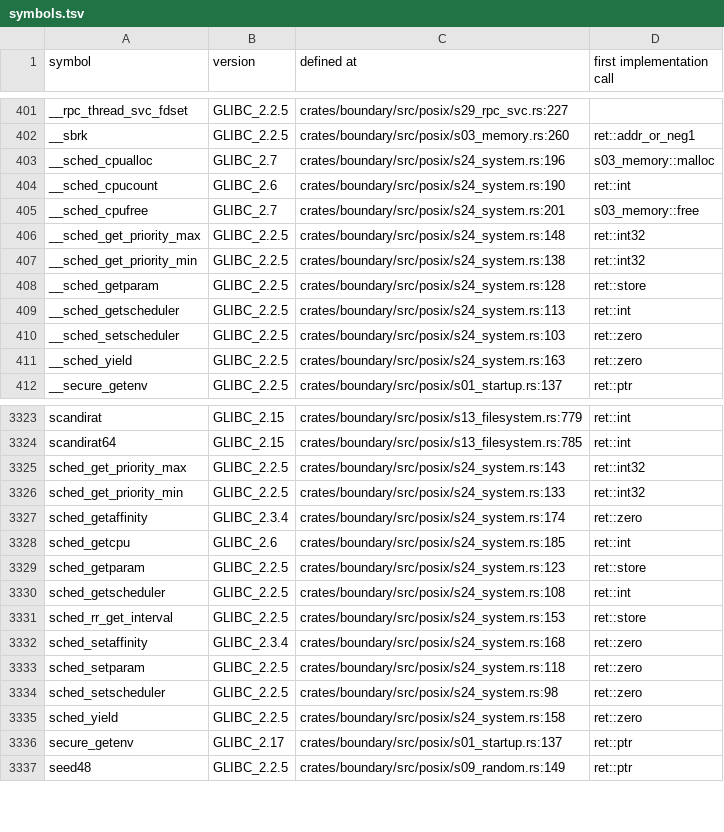
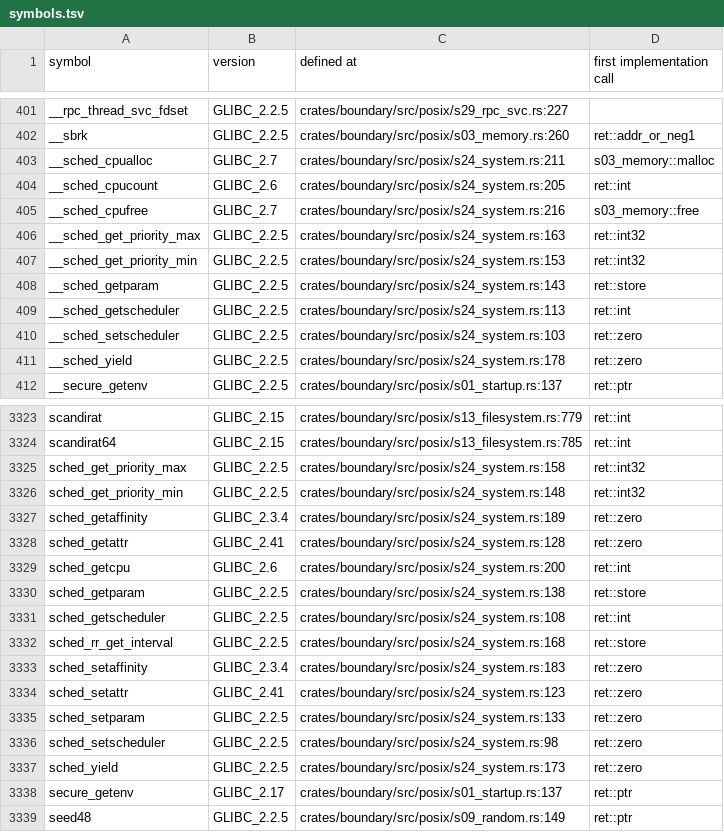
Before and after one commit to duskglow/libniji, a TSV file: docs/codemap/symbols.tsv, drawn as a sheet; only a part is shown, gaps mark what is left out; the diff covers the shown part only.

Commit message:
Regenerate train-owned views
Views of records/ and crates/math/KERNELS.md are train-owned (RECORDS, design/records.md section 4): branches never commit them, so the train runs cargo xtask records-gen --in-place && cargo xtask kernel-index --in-place && cargo xtask codemap --in-place after composing and gates the result with LIELLA_TRAIN=1.

Files: docs/codemap/symbols.tsv, plan/07-decisions/s24-resources-and-system-information.md.
CI train 727: SCHED-ATTR-2.

```diff
--- a/docs/codemap/symbols.tsv
+++ b/docs/codemap/symbols.tsv
@@ -402,11 +402,11 @@ __rpc_thread_svc_fdset	GLIBC_2.2.5	crates/boundary/src/posix/s29_rpc_svc.rs:227
 __sbrk	GLIBC_2.2.5	crates/boundary/src/posix/s03_memory.rs:260	ret::addr_or_neg1
-__sched_cpualloc	GLIBC_2.7	crates/boundary/src/posix/s24_system.rs:196	s03_memory::malloc
-__sched_cpucount	GLIBC_2.6	crates/boundary/src/posix/s24_system.rs:190	ret::int
-__sched_cpufree	GLIBC_2.7	crates/boundary/src/posix/s24_system.rs:201	s03_memory::free
-__sched_get_priority_max	GLIBC_2.2.5	crates/boundary/src/posix/s24_system.rs:148	ret::int32
-__sched_get_priority_min	GLIBC_2.2.5	crates/boundary/src/posix/s24_system.rs:138	ret::int32
-__sched_getparam	GLIBC_2.2.5	crates/boundary/src/posix/s24_system.rs:128	ret::store
+__sched_cpualloc	GLIBC_2.7	crates/boundary/src/posix/s24_system.rs:211	s03_memory::malloc
+__sched_cpucount	GLIBC_2.6	crates/boundary/src/posix/s24_system.rs:205	ret::int
+__sched_cpufree	GLIBC_2.7	crates/boundary/src/posix/s24_system.rs:216	s03_memory::free
+__sched_get_priority_max	GLIBC_2.2.5	crates/boundary/src/posix/s24_system.rs:163	ret::int32
+__sched_get_priority_min	GLIBC_2.2.5	crates/boundary/src/posix/s24_system.rs:153	ret::int32
+__sched_getparam	GLIBC_2.2.5	crates/boundary/src/posix/s24_system.rs:143	ret::store
 __sched_getscheduler	GLIBC_2.2.5	crates/boundary/src/posix/s24_system.rs:113	ret::int
 __sched_setscheduler	GLIBC_2.2.5	crates/boundary/src/posix/s24_system.rs:103	ret::zero
-__sched_yield	GLIBC_2.2.5	crates/boundary/src/posix/s24_system.rs:163	ret::zero
+__sched_yield	GLIBC_2.2.5	crates/boundary/src/posix/s24_system.rs:178	ret::zero
 __secure_getenv	GLIBC_2.2.5	crates/boundary/src/posix/s01_startup.rs:137	ret::ptr
@@ -3324,13 +3324,15 @@ scandirat	GLIBC_2.15	crates/boundary/src/posix/s13_filesystem.rs:779	ret::int
 scandirat64	GLIBC_2.15	crates/boundary/src/posix/s13_filesystem.rs:785	ret::int
-sched_get_priority_max	GLIBC_2.2.5	crates/boundary/src/posix/s24_system.rs:143	ret::int32
-sched_get_priority_min	GLIBC_2.2.5	crates/boundary/src/posix/s24_system.rs:133	ret::int32
-sched_getaffinity	GLIBC_2.3.4	crates/boundary/src/posix/s24_system.rs:174	ret::zero
-sched_getcpu	GLIBC_2.6	crates/boundary/src/posix/s24_system.rs:185	ret::int
-sched_getparam	GLIBC_2.2.5	crates/boundary/src/posix/s24_system.rs:123	ret::store
+sched_get_priority_max	GLIBC_2.2.5	crates/boundary/src/posix/s24_system.rs:158	ret::int32
+sched_get_priority_min	GLIBC_2.2.5	crates/boundary/src/posix/s24_system.rs:148	ret::int32
+sched_getaffinity	GLIBC_2.3.4	crates/boundary/src/posix/s24_system.rs:189	ret::zero
+sched_getattr	GLIBC_2.41	crates/boundary/src/posix/s24_system.rs:128	ret::zero
+sched_getcpu	GLIBC_2.6	crates/boundary/src/posix/s24_system.rs:200	ret::int
+sched_getparam	GLIBC_2.2.5	crates/boundary/src/posix/s24_system.rs:138	ret::store
 sched_getscheduler	GLIBC_2.2.5	crates/boundary/src/posix/s24_system.rs:108	ret::int
-sched_rr_get_interval	GLIBC_2.2.5	crates/boundary/src/posix/s24_system.rs:153	ret::store
-sched_setaffinity	GLIBC_2.3.4	crates/boundary/src/posix/s24_system.rs:168	ret::zero
-sched_setparam	GLIBC_2.2.5	crates/boundary/src/posix/s24_system.rs:118	ret::zero
+sched_rr_get_interval	GLIBC_2.2.5	crates/boundary/src/posix/s24_system.rs:168	ret::store
+sched_setaffinity	GLIBC_2.3.4	crates/boundary/src/posix/s24_system.rs:183	ret::zero
+sched_setattr	GLIBC_2.41	crates/boundary/src/posix/s24_system.rs:123	ret::zero
+sched_setparam	GLIBC_2.2.5	crates/boundary/src/posix/s24_system.rs:133	ret::zero
 sched_setscheduler	GLIBC_2.2.5	crates/boundary/src/posix/s24_system.rs:98	ret::zero
-sched_yield	GLIBC_2.2.5	crates/boundary/src/posix/s24_system.rs:158	ret::zero
+sched_yield	GLIBC_2.2.5	crates/boundary/src/posix/s24_system.rs:173	ret::zero
 secure_getenv	GLIBC_2.17	crates/boundary/src/posix/s01_startup.rs:137	ret::ptr
```
Also changed, not shown: 51 edited cells elsewhere in this file, 1 other file.
